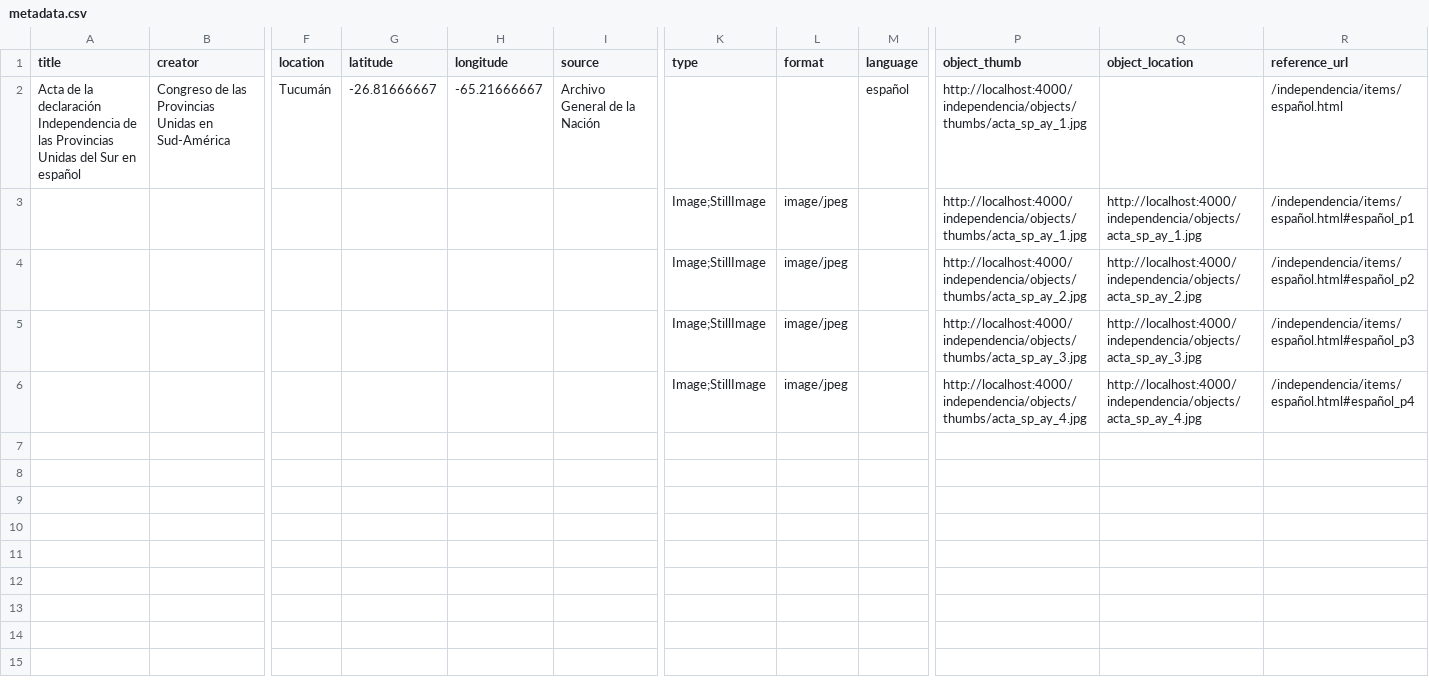
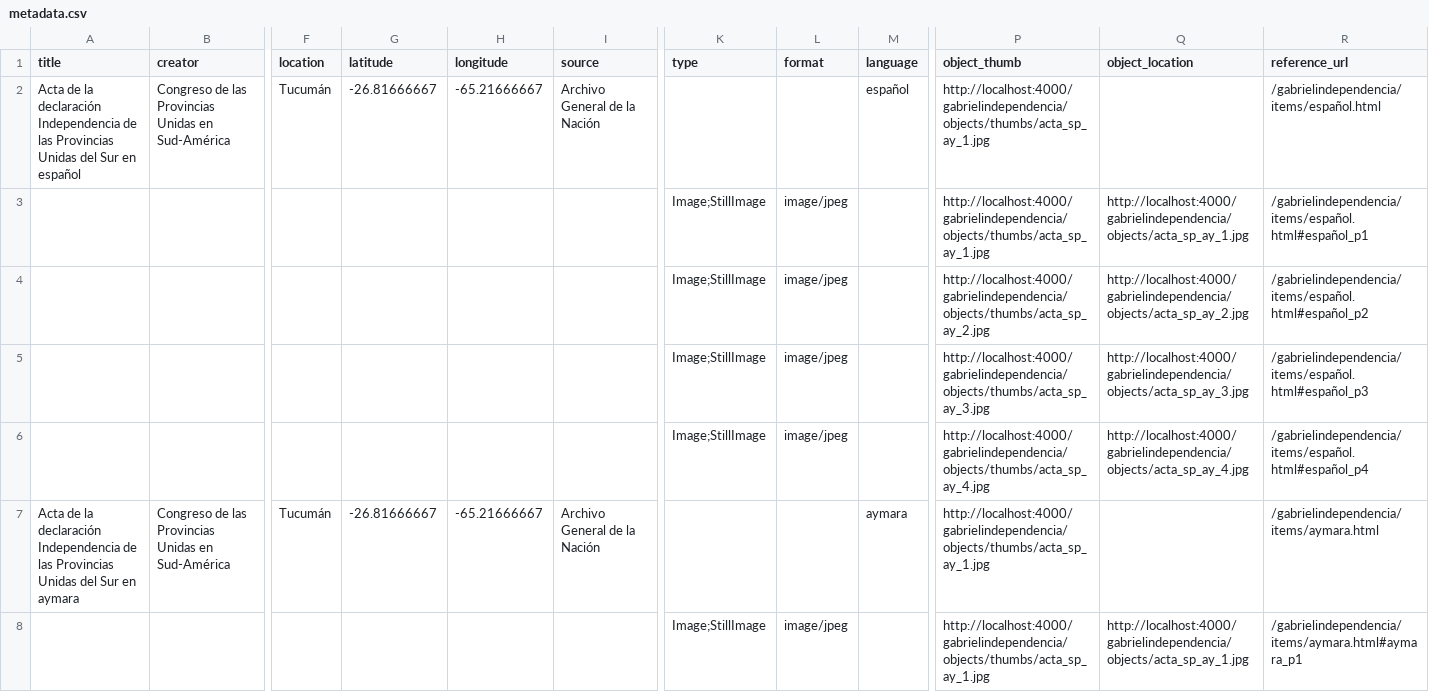
Before and after one commit to hdlabconicet/gabrielindependencia, a CSV file: _site/assets/data/metadata.csv, drawn as a sheet; only a part is shown, gaps mark what is left out; rows hold the shown columns only; the diff covers the shown part only; the diff names each change by its address in the sheet, - before the commit and + after, or states it on an @@ line.

```diff
--- a/_site/assets/data/metadata.csv
+++ b/_site/assets/data/metadata.csv
-P2:P3 (object_thumb): http://localhost:4000/independencia/objects/thumbs/acta_sp_ay_1.jpg
+P2:P3 (object_thumb): http://localhost:4000/gabrielindependencia/objects/thumbs/acta_sp_ay_1.jpg
-R2 (reference_url): /independencia/items/español.html
+R2 (reference_url): /gabrielindependencia/items/español.html
-Q3 (object_location): http://localhost:4000/independencia/objects/acta_sp_ay_1.jpg
+Q3 (object_location): http://localhost:4000/gabrielindependencia/objects/acta_sp_ay_1.jpg
-R3 (reference_url): /independencia/items/español.html#español_p1
+R3 (reference_url): /gabrielindependencia/items/español.html#español_p1
-P4 (object_thumb): http://localhost:4000/independencia/objects/thumbs/acta_sp_ay_2.jpg
+P4 (object_thumb): http://localhost:4000/gabrielindependencia/objects/thumbs/acta_sp_ay_2.jpg
-Q4 (object_location): http://localhost:4000/independencia/objects/acta_sp_ay_2.jpg
+Q4 (object_location): http://localhost:4000/gabrielindependencia/objects/acta_sp_ay_2.jpg
-R4 (reference_url): /independencia/items/español.html#español_p2
+R4 (reference_url): /gabrielindependencia/items/español.html#español_p2
-P5 (object_thumb): http://localhost:4000/independencia/objects/thumbs/acta_sp_ay_3.jpg
+P5 (object_thumb): http://localhost:4000/gabrielindependencia/objects/thumbs/acta_sp_ay_3.jpg
-Q5 (object_location): http://localhost:4000/independencia/objects/acta_sp_ay_3.jpg
+Q5 (object_location): http://localhost:4000/gabrielindependencia/objects/acta_sp_ay_3.jpg
-R5 (reference_url): /independencia/items/español.html#español_p3
+R5 (reference_url): /gabrielindependencia/items/español.html#español_p3
-P6 (object_thumb): http://localhost:4000/independencia/objects/thumbs/acta_sp_ay_4.jpg
+P6 (object_thumb): http://localhost:4000/gabrielindependencia/objects/thumbs/acta_sp_ay_4.jpg
-Q6 (object_location): http://localhost:4000/independencia/objects/acta_sp_ay_4.jpg
+Q6 (object_location): http://localhost:4000/gabrielindependencia/objects/acta_sp_ay_4.jpg
-R6 (reference_url): /independencia/items/español.html#español_p4
+R6 (reference_url): /gabrielindependencia/items/español.html#español_p4
+row 7: Acta de la declaración Independencia de las Provincias Unidas del Sur en aymara | Congreso de las Provincias Unidas en Sud-América | Tucumán | -26.81666667 | -65.21666667 | Archivo General de la Nación |  |  | aymara | http://localhost:4000/gabrielindependencia/objects/thumbs/acta_sp_ay_1.jpg |  | /gabrielindependencia/items/aymara.html
+row 8:  |  |  |  |  |  | Image;StillImage | image/jpeg |  | http://localhost:4000/gabrielindependencia/objects/thumbs/acta_sp_ay_1.jpg | http://localhost:4000/gabrielindependencia/objects/acta_sp_ay_1.jpg | /gabrielindependencia/items/aymara.html#aymara_p1
```
Also changed, not shown: 7 added rows elsewhere in this file, _site/assets/data/subjects.csv, 25 other files.
